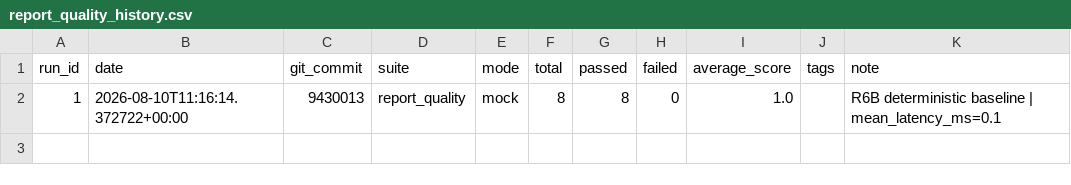
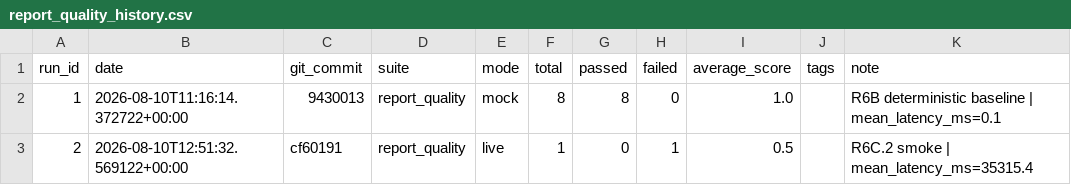
Before and after one commit to Patric-1613/research_guide_agent, a CSV file: eval_results/report_quality_history.csv, drawn as a sheet; the diff names each change by its address in the sheet, - before the commit and + after, or states it on an @@ line.

```diff
--- a/eval_results/report_quality_history.csv
+++ b/eval_results/report_quality_history.csv
+row 3: 2 | 2026-08-10T12:51:32.569122+00:00 | cf60191 | report_quality | live | 1 | 0 | 1 | 0.5 |  | R6C.2 smoke | mean_latency_ms=35315.4
```
